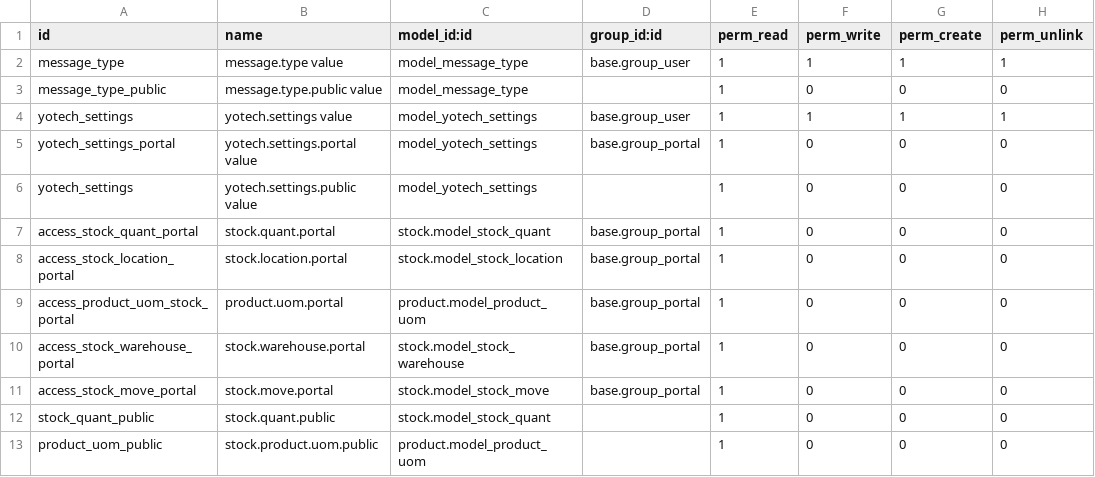
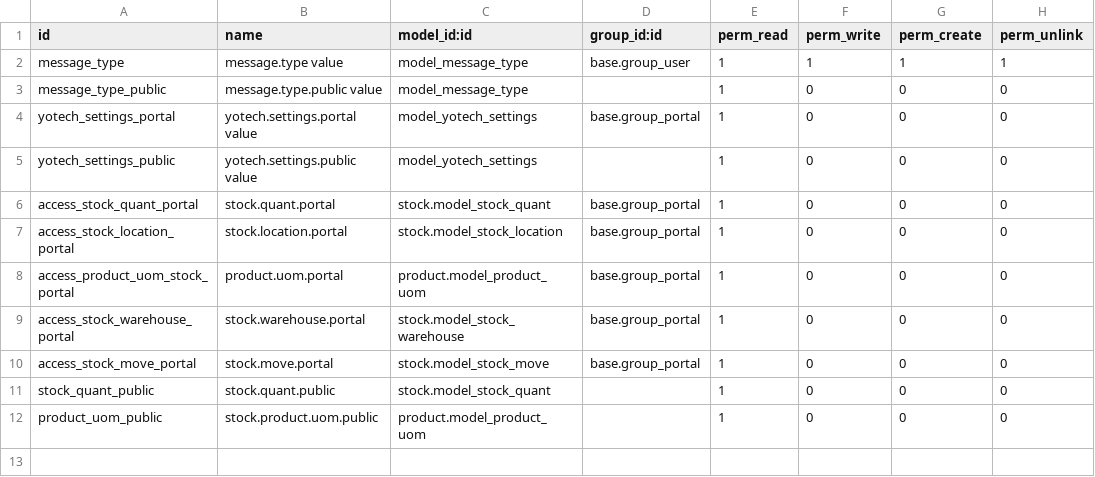
Before and after one commit to netn74/yotech_tools, a CSV file: security/ir.model.access.csv, drawn as a sheet.

```diff
--- a/security/ir.model.access.csv
+++ b/security/ir.model.access.csv
@@ -3,5 +3,4 @@ message_type,message.type value,model_message_type,base.group_user,1,1,1,1
 message_type_public,message.type.public value,model_message_type,,1,0,0,0
-yotech_settings,yotech.settings value,model_yotech_settings,base.group_user,1,1,1,1
 yotech_settings_portal,yotech.settings.portal value,model_yotech_settings,base.group_portal,1,0,0,0
-yotech_settings,yotech.settings.public value,model_yotech_settings,,1,0,0,0
+yotech_settings_public,yotech.settings.public value,model_yotech_settings,,1,0,0,0
 access_stock_quant_portal,stock.quant.portal,stock.model_stock_quant,base.group_portal,1,0,0,0
```
Also changed, not shown: 5 other files.
